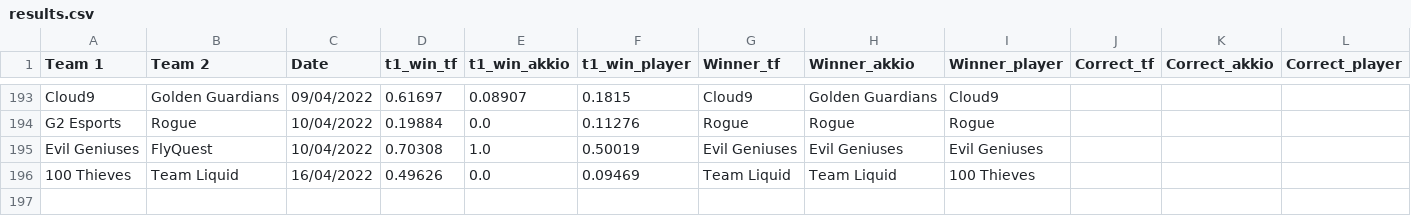
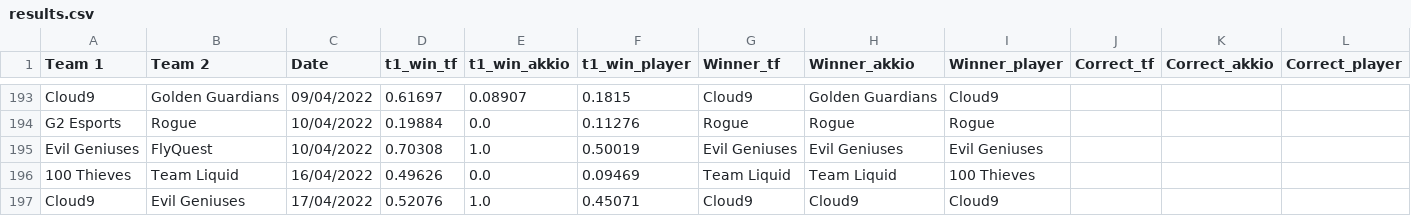
Before and after one commit to a-huk/lol_esports-predictions, a CSV file: results.csv, drawn as a sheet; only a part is shown, gaps mark what is left out; the diff names each change by its address in the sheet, - before the commit and + after, or states it on an @@ line.

Commit message:
Update predictions

```diff
--- a/results.csv
+++ b/results.csv
+row 197: Cloud9 | Evil Geniuses | 17/04/2022 | 0.52076 | 1.0 | 0.45071 | Cloud9 | Cloud9 | Cloud9
```
